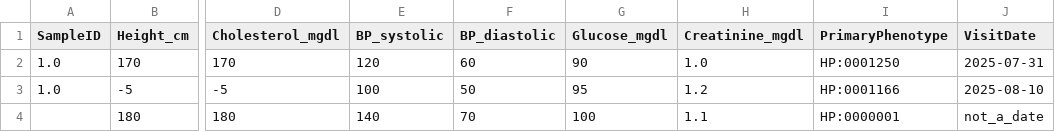
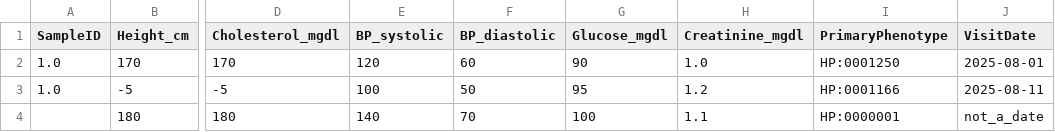
Before and after one commit to jorgeMFS/PhenoQC, a CSV file: scripts/output/e2e_small_quality_metrics/quality_metrics_input.csv, drawn as a sheet; only a part is shown, gaps mark what is left out; the diff names each change by its address in the sheet, - before the commit and + after, or states it on an @@ line.

```diff
--- a/scripts/output/e2e_small_quality_metrics/quality_metrics_input.csv
+++ b/scripts/output/e2e_small_quality_metrics/quality_metrics_input.csv
-J2 (VisitDate): 2025-07-31
+J2 (VisitDate): 2025-08-01
-J3 (VisitDate): 2025-08-10
+J3 (VisitDate): 2025-08-11
```
Also changed, not shown: scripts/output/e2e_small_quality_metrics/quality_metrics_input_5e037_csv.csv, scripts/output/e2e_small_quality_metrics/quality_metrics_input_5e037_csv_quality_metrics.tsv, 43 other files.
